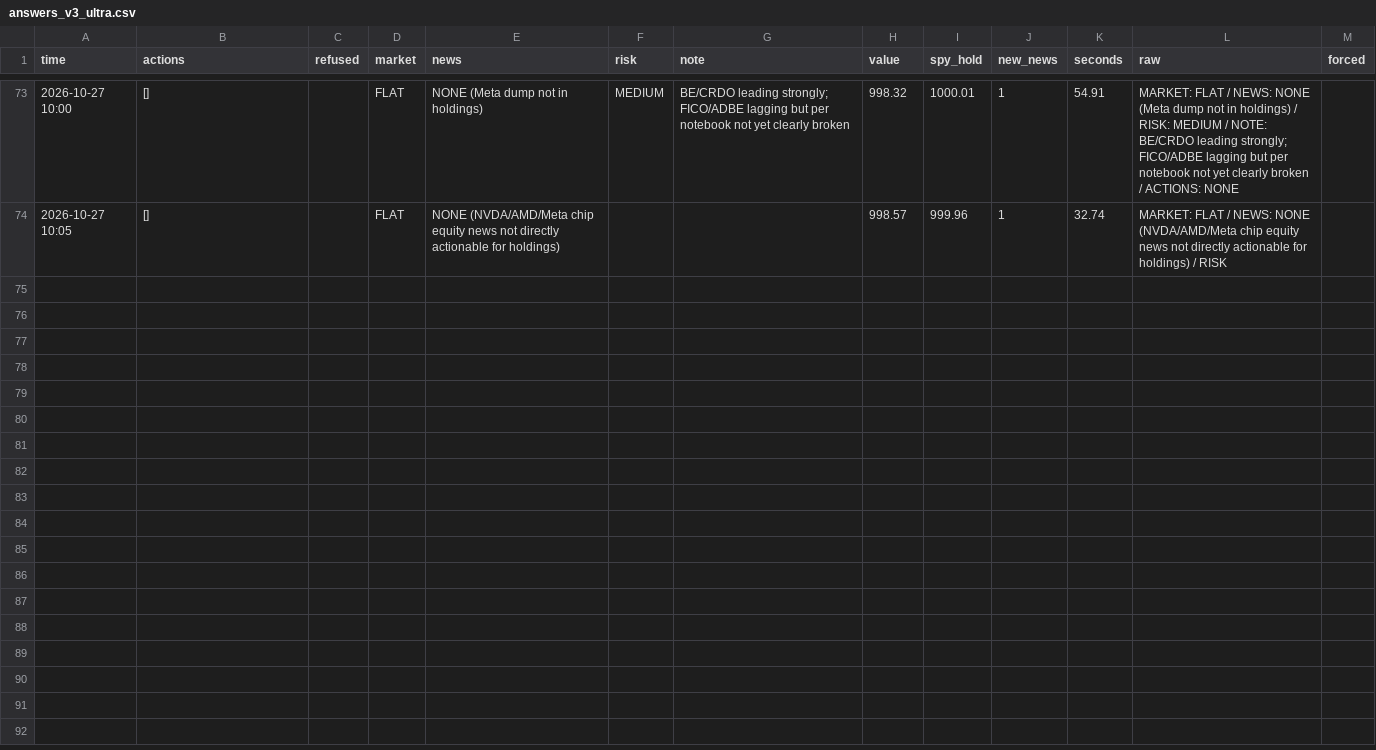
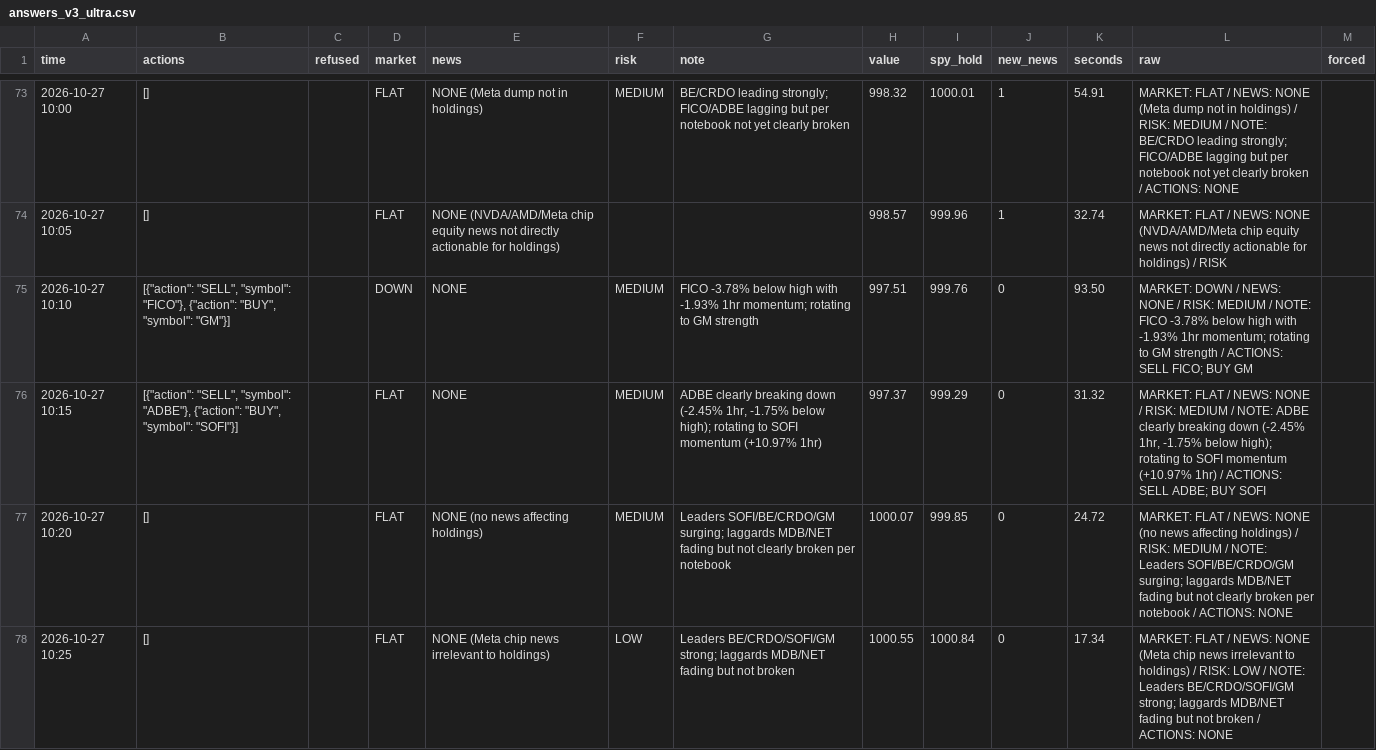
Before and after one commit to osofat100-cmyk/Machine-, a CSV file: sp500/answers_v3_ultra.csv, drawn as a sheet; only a part is shown, gaps mark what is left out; the diff names each change by its address in the sheet, - before the commit and + after, or states it on an @@ line.

```diff
--- a/sp500/answers_v3_ultra.csv
+++ b/sp500/answers_v3_ultra.csv
+row 75: 2026-10-27 10:10 | [{"action": "SELL", "symbol": "FICO"}, {"action": "BUY", "symbol": "GM"}] |  | DOWN | NONE | MEDIUM | FICO -3.78% below high with -1.93% 1hr momentum; rotating to GM strength | 997.51 | 999.76 | 0 | 93.50 | MARKET: DOWN / NEWS: NONE / RISK: MEDIUM / NOTE: FICO -3.78% below high with -1.93% 1hr momentum; rotating to GM strength / ACTIONS: SELL FICO; BUY GM
+row 76: 2026-10-27 10:15 | [{"action": "SELL", "symbol": "ADBE"}, {"action": "BUY", "symbol": "SOFI"}] |  | FLAT | NONE | MEDIUM | ADBE clearly breaking down (-2.45% 1hr, -1.75% below high); rotating to SOFI momentum (+10.97% 1hr) | 997.37 | 999.29 | 0 | 31.32 | MARKET: FLAT / NEWS: NONE / RISK: MEDIUM / NOTE: ADBE clearly breaking down (-2.45% 1hr, -1.75% below high); rotating to SOFI momentum (+10.97% 1hr) / ACTIONS: SELL ADBE; BUY SOFI
+row 77: 2026-10-27 10:20 | [] |  | FLAT | NONE (no news affecting holdings) | MEDIUM | Leaders SOFI/BE/CRDO/GM surging; laggards MDB/NET fading but not clearly broken per notebook | 1000.07 | 999.85 | 0 | 24.72 | MARKET: FLAT / NEWS: NONE (no news affecting holdings) / RISK: MEDIUM / NOTE: Leaders SOFI/BE/CRDO/GM surging; laggards MDB/NET fading but not clearly broken per notebook / ACTIONS: NONE
+row 78: 2026-10-27 10:25 | [] |  | FLAT | NONE (Meta chip news irrelevant to holdings) | LOW | Leaders BE/CRDO/SOFI/GM strong; laggards MDB/NET fading but not broken | 1000.55 | 1000.84 | 0 | 17.34 | MARKET: FLAT / NEWS: NONE (Meta chip news irrelevant to holdings) / RISK: LOW / NOTE: Leaders BE/CRDO/SOFI/GM strong; laggards MDB/NET fading but not broken / ACTIONS: NONE
```
Also changed, not shown: sp500/answers_1m_v3_ultra.csv, sp500/answers_2m_v3_ultra.csv.
